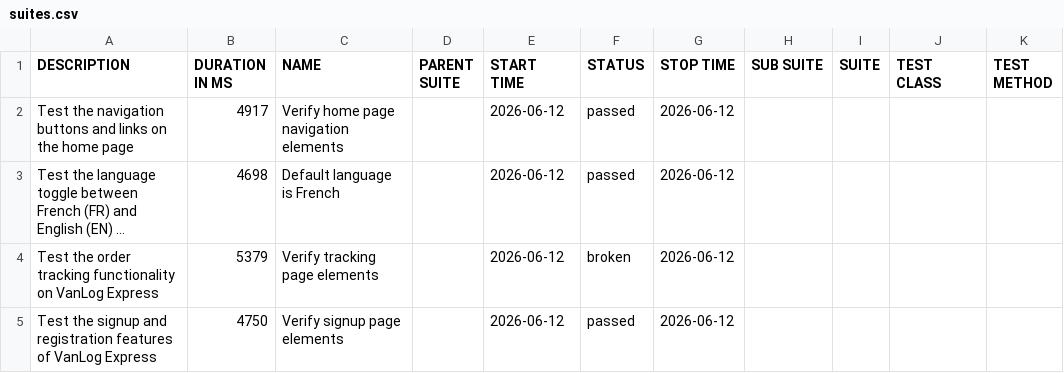
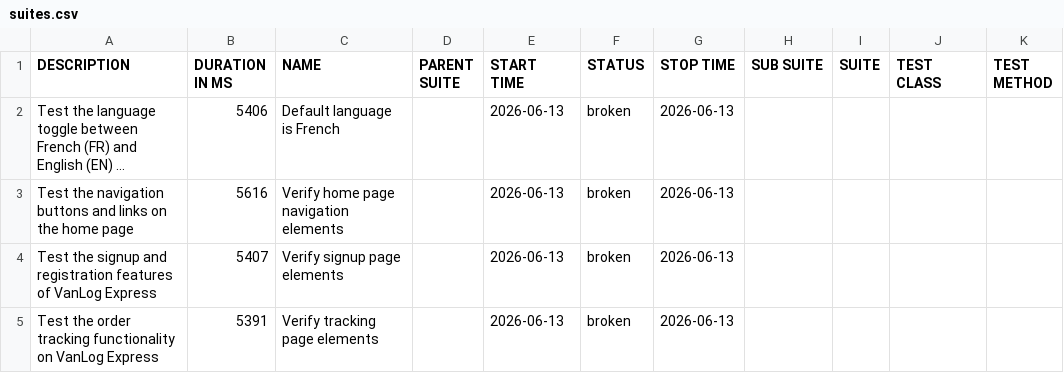
Before and after one commit to Raef211/Automation-vanlog-express, a CSV file: nightly/data/suites.csv, drawn as a sheet; long unchanged cells end in …; removed rows and columns are numbered as before the commit, all else as after; the diff names each change by its address in the sheet, - before the commit and + after, or states it on an @@ line.

```diff
--- a/nightly/data/suites.csv
+++ b/nightly/data/suites.csv
-row 2: Test the navigation buttons and links on the home page | 4917 | Verify home page navigation elements |  | 2026-06-12 | passed | 2026-06-12
-B2 (DURATION IN MS): 4698
+B2 (DURATION IN MS): 5406
-E2 (START TIME): 2026-06-12
+E2 (START TIME): 2026-06-13
-F2 (STATUS): passed
+F2 (STATUS): broken
-G2 (STOP TIME): 2026-06-12
+G2 (STOP TIME): 2026-06-13
+row 3: Test the navigation buttons and links on the home page | 5616 | Verify home page navigation elements |  | 2026-06-13 | broken | 2026-06-13
+row 4: Test the signup and registration features of VanLog Express | 5407 | Verify signup page elements |  | 2026-06-13 | broken | 2026-06-13
-B5 (DURATION IN MS): 5379
+B5 (DURATION IN MS): 5391
-E5 (START TIME): 2026-06-12
+E5 (START TIME): 2026-06-13
-G5 (STOP TIME): 2026-06-12
+G5 (STOP TIME): 2026-06-13
-row 5: Test the signup and registration features of VanLog Express | 4750 | Verify signup page elements |  | 2026-06-12 | passed | 2026-06-12
```
Also changed, not shown: nightly/data/behaviors.csv, 30 other files.
